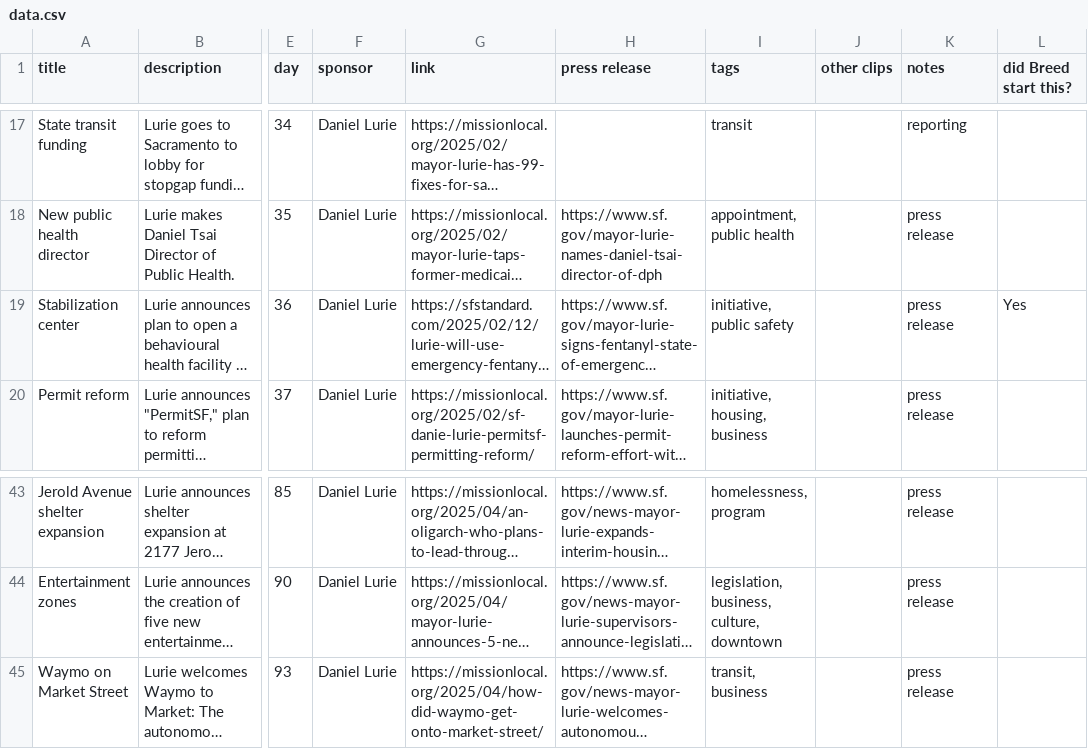
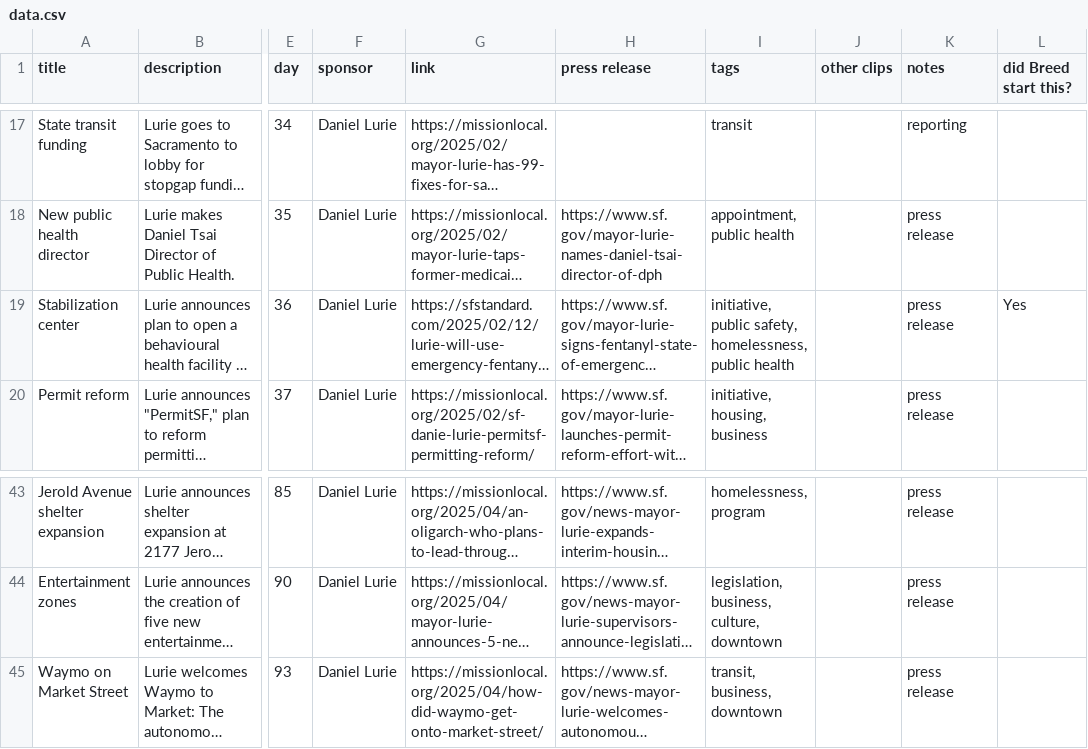
Before and after one commit to MissionLocal/2025-graphics, a CSV file: docs/policy-tracker/data.csv, drawn as a sheet; only a part is shown, gaps mark what is left out; long unchanged cells end in …; the diff names each change by its address in the sheet, - before the commit and + after, or states it on an @@ line.

Commit message:
updated tags

```diff
--- a/docs/policy-tracker/data.csv
+++ b/docs/policy-tracker/data.csv
-I19 (tags): initiative, public safety
+I19 (tags): initiative, public safety, homelessness, public health
-I45 (tags): transit, business
+I45 (tags): transit, business, downtown
```
